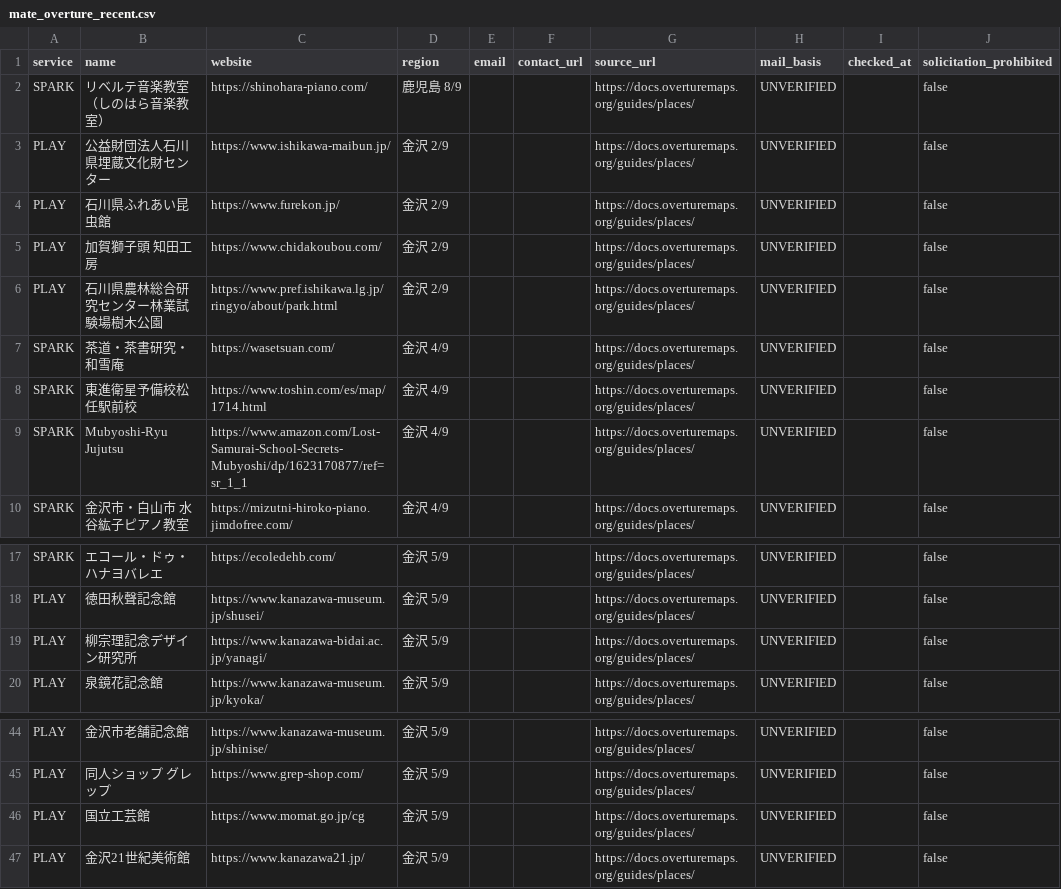
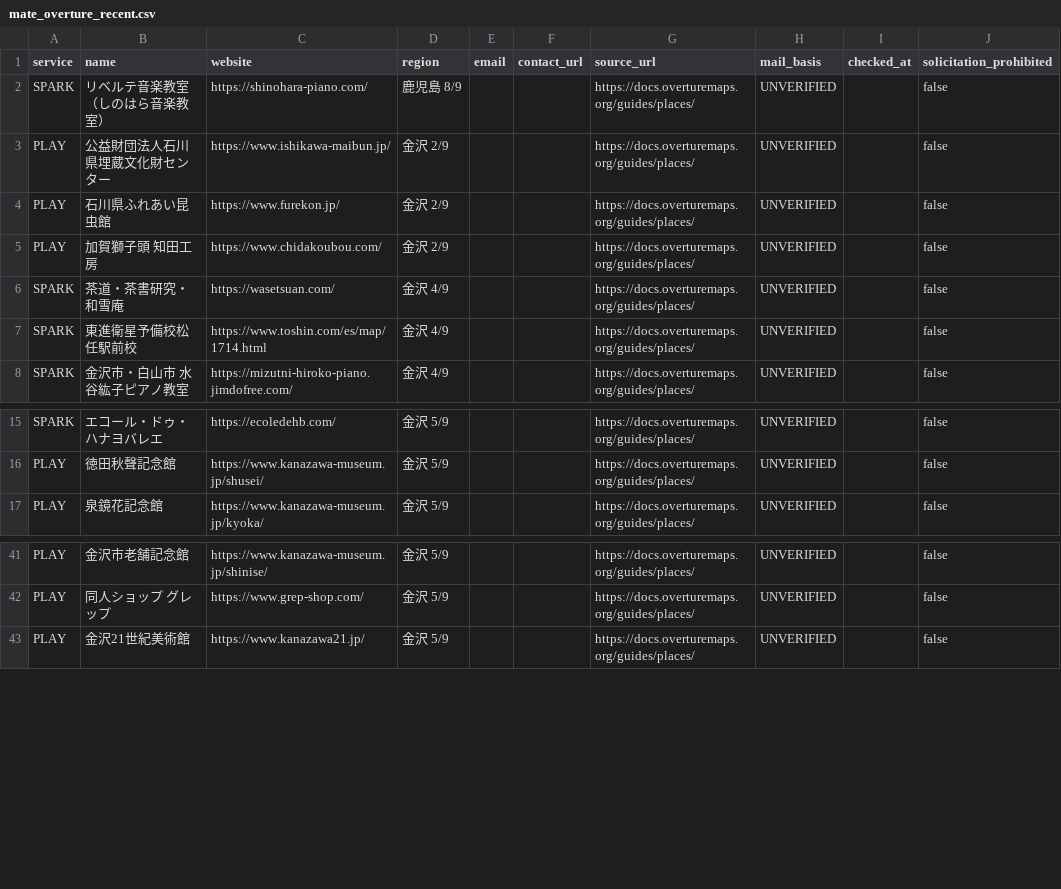
Before and after one commit to kosuke-saito0807/mate, a CSV file: data/mate_overture_recent.csv, drawn as a sheet; only a part is shown, gaps mark what is left out; the diff names each change by its address in the sheet, - before the commit and + after, or states it on an @@ line.

```diff
--- a/data/mate_overture_recent.csv
+++ b/data/mate_overture_recent.csv
-row 6: PLAY | 石川県農林総合研究センター林業試験場樹木公園 | https://www.pref.ishikawa.lg.jp/ringyo/about/park.html | 金沢 2/9 |  |  | https://docs.overturemaps.org/guides/places/ | UNVERIFIED |  | false
-row 9: SPARK | Mubyoshi-Ryu Jujutsu | https://www.amazon.com/Lost-Samurai-School-Secrets-Mubyoshi/dp/1623170877/ref=sr_1_1 | 金沢 4/9 |  |  | https://docs.overturemaps.org/guides/places/ | UNVERIFIED |  | false
-row 19: PLAY | 柳宗理記念デザイン研究所 | https://www.kanazawa-bidai.ac.jp/yanagi/ | 金沢 5/9 |  |  | https://docs.overturemaps.org/guides/places/ | UNVERIFIED |  | false
-row 46: PLAY | 国立工芸館 | https://www.momat.go.jp/cg | 金沢 5/9 |  |  | https://docs.overturemaps.org/guides/places/ | UNVERIFIED |  | false
```
